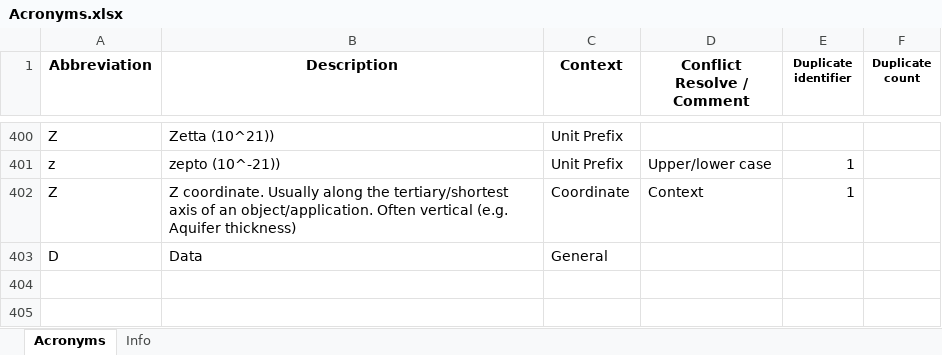
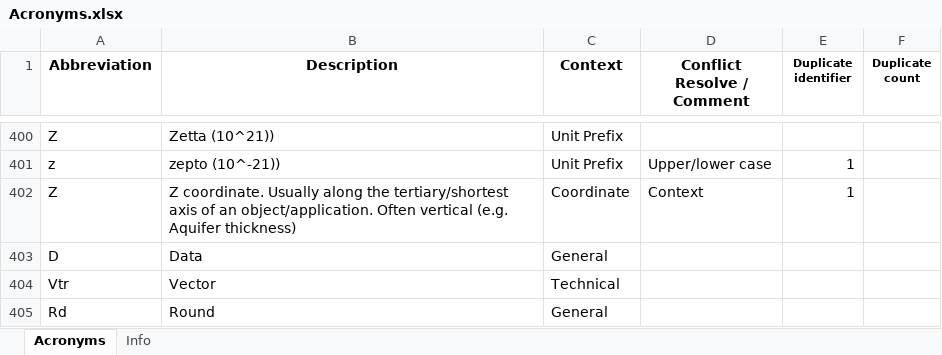
Before and after one commit to Ydrolog/WS_Mdl, an Excel workbook: Mng/Acronyms.xlsx, sheet Acronyms, drawn as a sheet; only a part is shown, gaps mark what is left out; values as stored, in another font and other column widths than the file's, no borders; conditional formats not drawn; the diff names each change by its address in the sheet, - before the commit and + after, or states it on an @@ line.

```diff
--- a/Mng/Acronyms.xlsx (sheet Acronyms)
+++ b/Mng/Acronyms.xlsx (sheet Acronyms)
+row 404: Vtr | Vector | Technical
+row 405: Rd | Round | General
```
Also changed, not shown: 3 other files.
